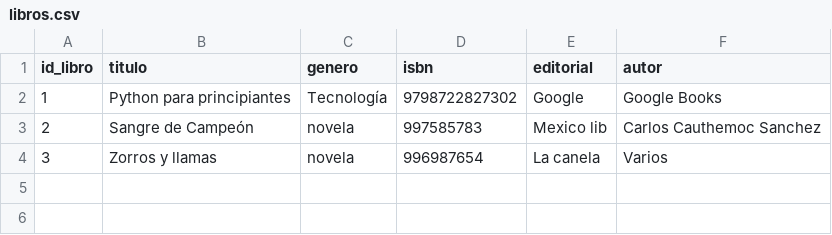
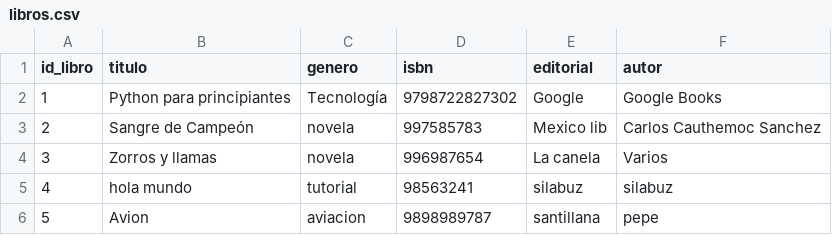
Before and after one commit to dyjhor014/Consuming-PokeAPI-with-Python, a CSV file: libros.csv, drawn as a sheet; the diff names each change by its address in the sheet, - before the commit and + after, or states it on an @@ line.

Commit message:
se agrego la funcion para agregar libro

```diff
--- a/libros.csv
+++ b/libros.csv
+row 5: 4 | hola mundo | tutorial | 98563241 | silabuz | silabuz
+row 6: 5 | Avion | aviacion | 9898989787 | santillana | pepe
```
Also changed, not shown: 1 other file.
